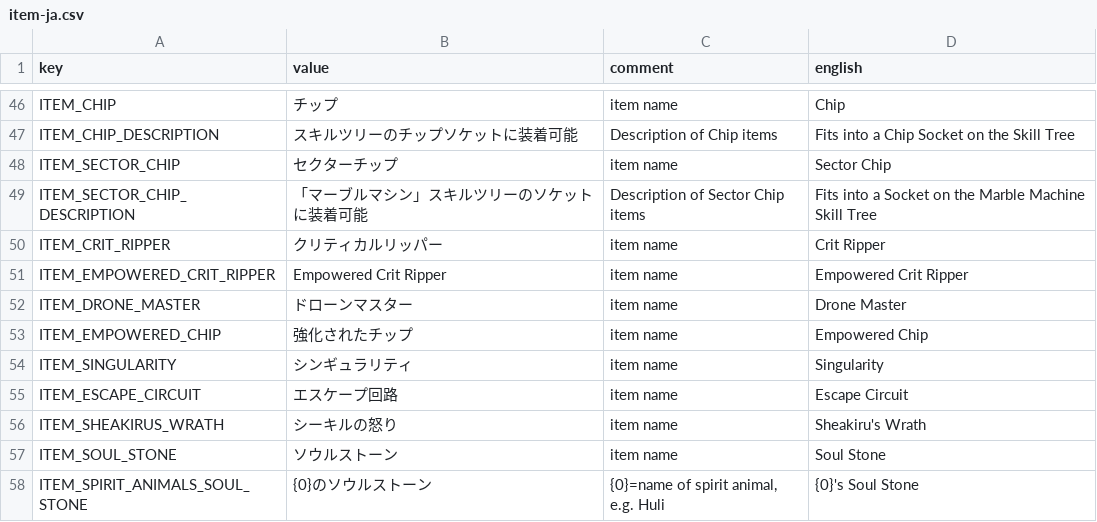
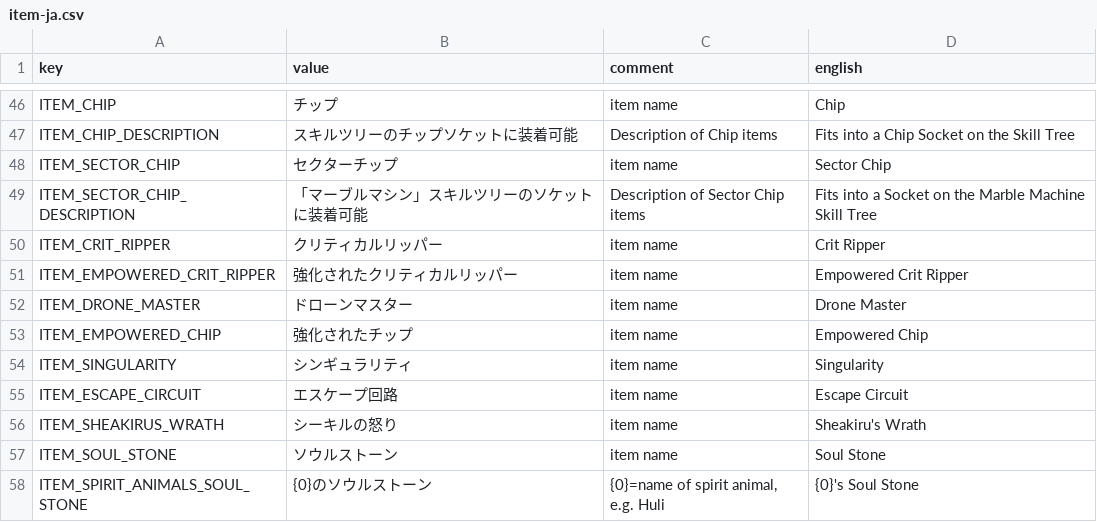
Before and after one commit to casid/astroloot-localization, a CSV file: ja/item-ja.csv, drawn as a sheet; only a part is shown, gaps mark what is left out.

```diff
--- a/ja/item-ja.csv
+++ b/ja/item-ja.csv
@@ -50,3 +50,3 @@ ITEM_SECTOR_CHIP_DESCRIPTION,"「マーブルマシン」スキルツリーの
 ITEM_CRIT_RIPPER,"クリティカルリッパー","item name","Crit Ripper"
-ITEM_EMPOWERED_CRIT_RIPPER,"Empowered Crit Ripper","item name","Empowered Crit Ripper"
+ITEM_EMPOWERED_CRIT_RIPPER,"強化されたクリティカルリッパー","item name","Empowered Crit Ripper"
 ITEM_DRONE_MASTER,"ドローンマスター","item name","Drone Master"
```
Also changed, not shown: ja/ui-ja.csv, ko/attribute-ko.csv, 9 other files.
